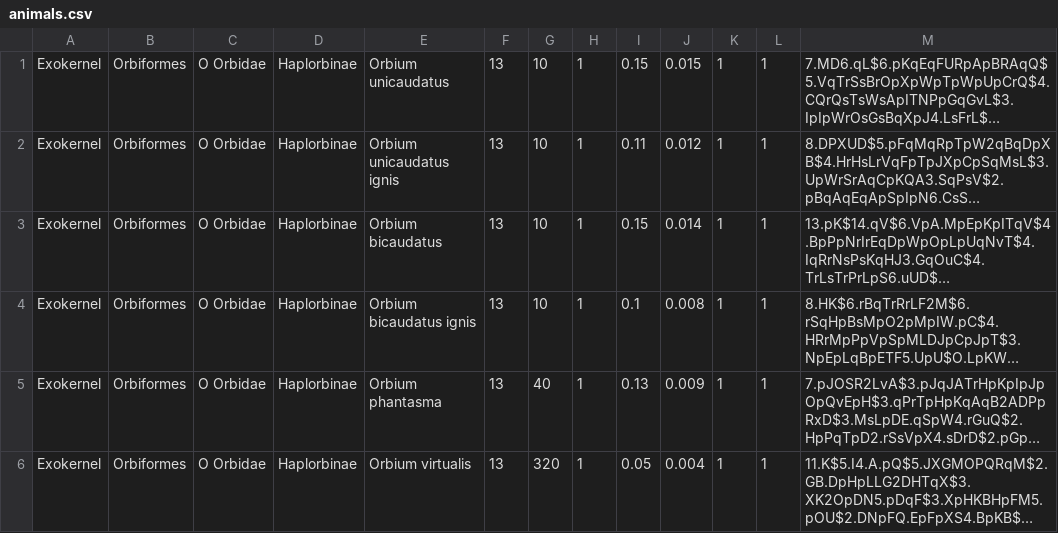
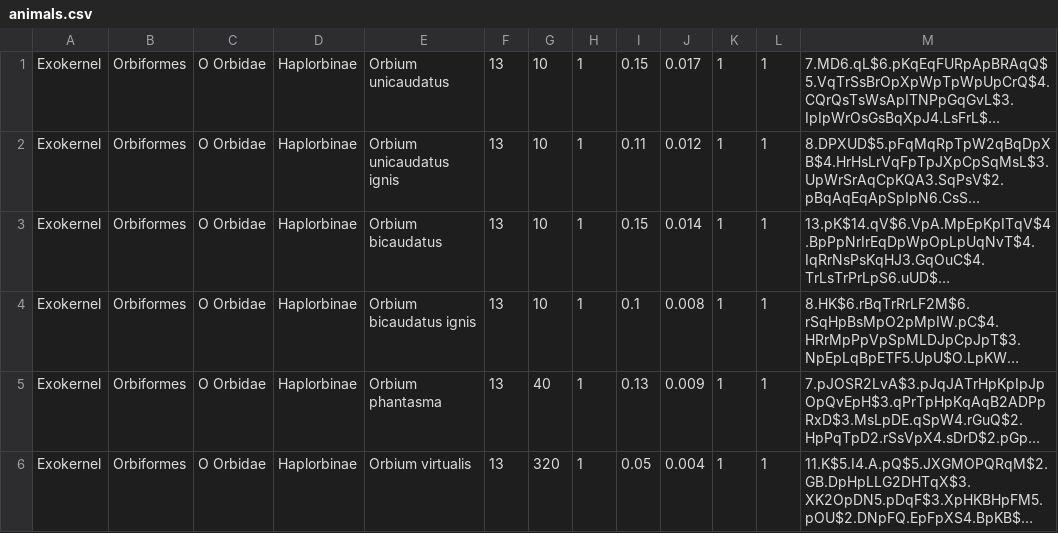
Before and after one commit to bastiansg/lenia, a CSV file: resources/animals.csv, drawn as a sheet; only a part is shown; long unchanged cells end in …; the diff names each change by its address in the sheet, - before the commit and + after, or states it on an @@ line.

```diff
--- a/resources/animals.csv
+++ b/resources/animals.csv
-J1: 0.015
+J1: 0.017
```
Also changed, not shown: 4 other files.
